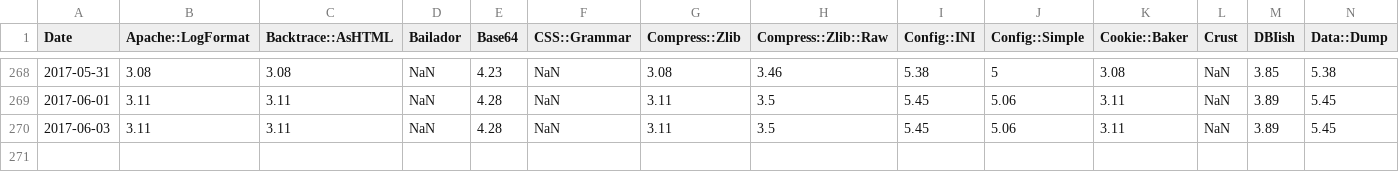
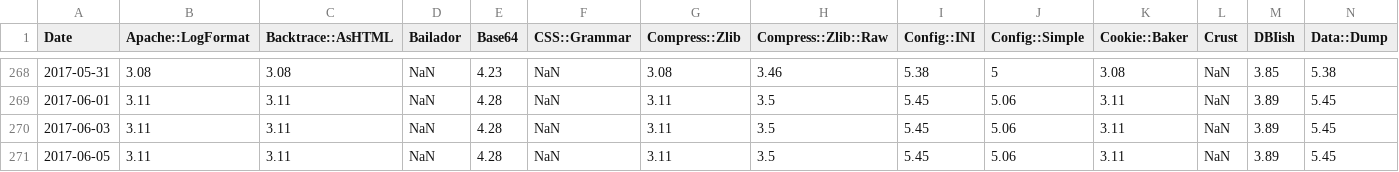
Before and after one commit to finanalyst/ModuleCitation, a CSV file: GraphFile_recursive.csv, drawn as a sheet; only a part is shown, gaps mark what is left out; rows hold the shown columns only; the diff names each change by its address in the sheet, - before the commit and + after, or states it on an @@ line.

```diff
--- a/GraphFile_recursive.csv
+++ b/GraphFile_recursive.csv
+row 271: 2017-06-05 | 3.11 | 3.11 | NaN | 4.28 | NaN | 3.11 | 3.5 | 5.45 | 5.06 | 3.11 | NaN | 3.89 | 5.45
```
Also changed, not shown: GraphFile_AllModules.csv, GraphFile_simple.csv, 1 other file.
